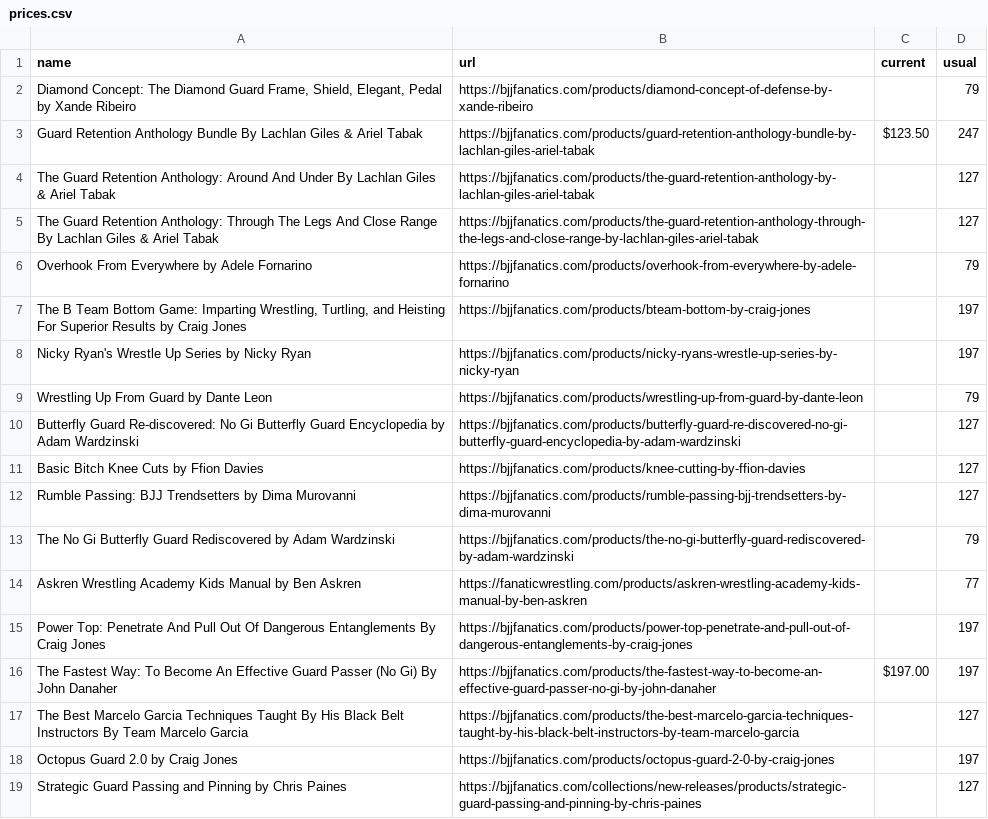
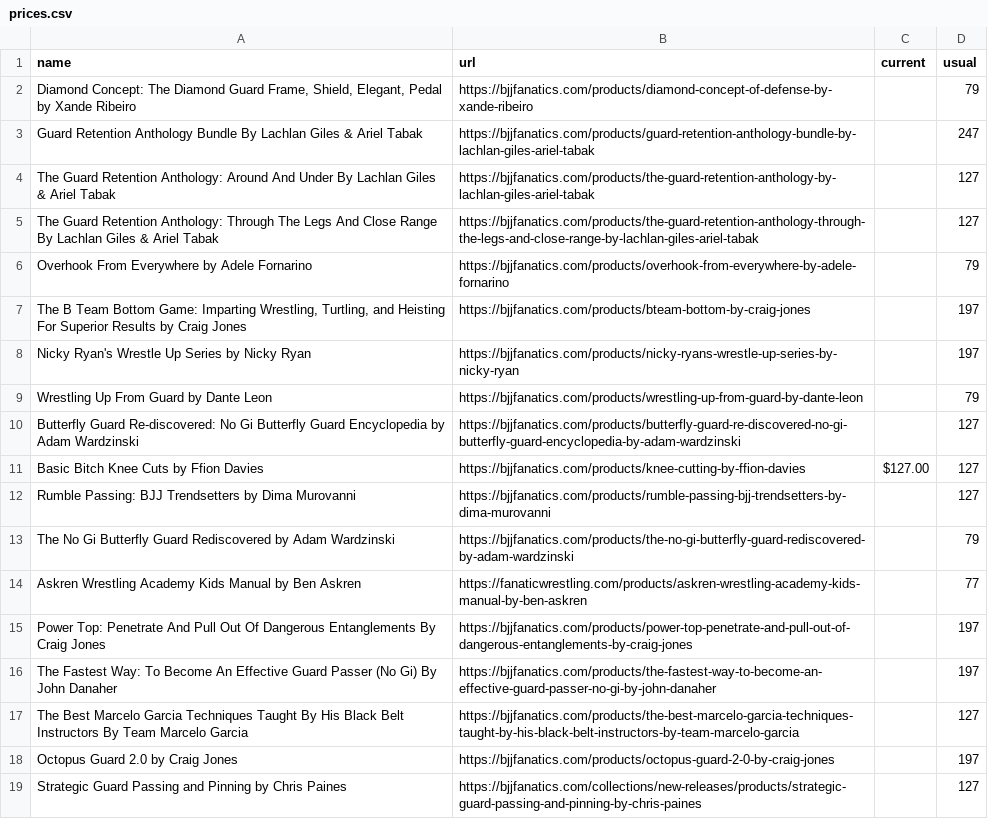
Before and after one commit to eyeseast/fanatics, a CSV file: prices.csv, drawn as a sheet.

```diff
--- a/prices.csv
+++ b/prices.csv
@@ -2,3 +2,3 @@ name,url,current,usual
 "Diamond Concept: The Diamond Guard Frame, Shield, Elegant, Pedal by Xande Ribeiro",https://bjjfanatics.com/products/diamond-concept-of-defense-by-xande-ribeiro,,79
-Guard Retention Anthology Bundle By Lachlan Giles & Ariel Tabak,https://bjjfanatics.com/products/guard-retention-anthology-bundle-by-lachlan-giles-ariel-tabak,$123.50,247
+Guard Retention Anthology Bundle By Lachlan Giles & Ariel Tabak,https://bjjfanatics.com/products/guard-retention-anthology-bundle-by-lachlan-giles-ariel-tabak,,247
 The Guard Retention Anthology: Around And Under By Lachlan Giles & Ariel Tabak,https://bjjfanatics.com/products/the-guard-retention-anthology-by-lachlan-giles-ariel-tabak,,127
@@ -10,3 +10,3 @@ Wrestling Up From Guard by Dante Leon,https://bjjfanatics.com/products/wrestling
 Butterfly Guard Re-discovered: No Gi Butterfly Guard Encyclopedia by Adam Wardzinski,https://bjjfanatics.com/products/butterfly-guard-re-discovered-no-gi-butterfly-guard-encyclopedia-by-adam-wardzinski,,127
-Basic Bitch Knee Cuts by Ffion Davies,https://bjjfanatics.com/products/knee-cutting-by-ffion-davies,,127
+Basic Bitch Knee Cuts by Ffion Davies,https://bjjfanatics.com/products/knee-cutting-by-ffion-davies,$127.00,127
 Rumble Passing: BJJ Trendsetters by Dima Murovanni,https://bjjfanatics.com/products/rumble-passing-bjj-trendsetters-by-dima-murovanni,,127
@@ -15,3 +15,3 @@ Askren Wrestling Academy Kids Manual by Ben Askren,https://fanaticwrestling.com/
 Power Top: Penetrate And Pull Out Of Dangerous Entanglements By Craig Jones,https://bjjfanatics.com/products/power-top-penetrate-and-pull-out-of-dangerous-entanglements-by-craig-jones,,197
-The Fastest Way: To Become An Effective Guard Passer (No Gi) By John Danaher,https://bjjfanatics.com/products/the-fastest-way-to-become-an-effective-guard-passer-no-gi-by-john-danaher,$197.00,197
+The Fastest Way: To Become An Effective Guard Passer (No Gi) By John Danaher,https://bjjfanatics.com/products/the-fastest-way-to-become-an-effective-guard-passer-no-gi-by-john-danaher,,197
 The Best Marcelo Garcia Techniques Taught By His Black Belt Instructors By Team Marcelo Garcia,https://bjjfanatics.com/products/the-best-marcelo-garcia-techniques-taught-by-his-black-belt-instructors-by-team-marcelo-garcia,,127
```
Also changed, not shown: 1 other file.
